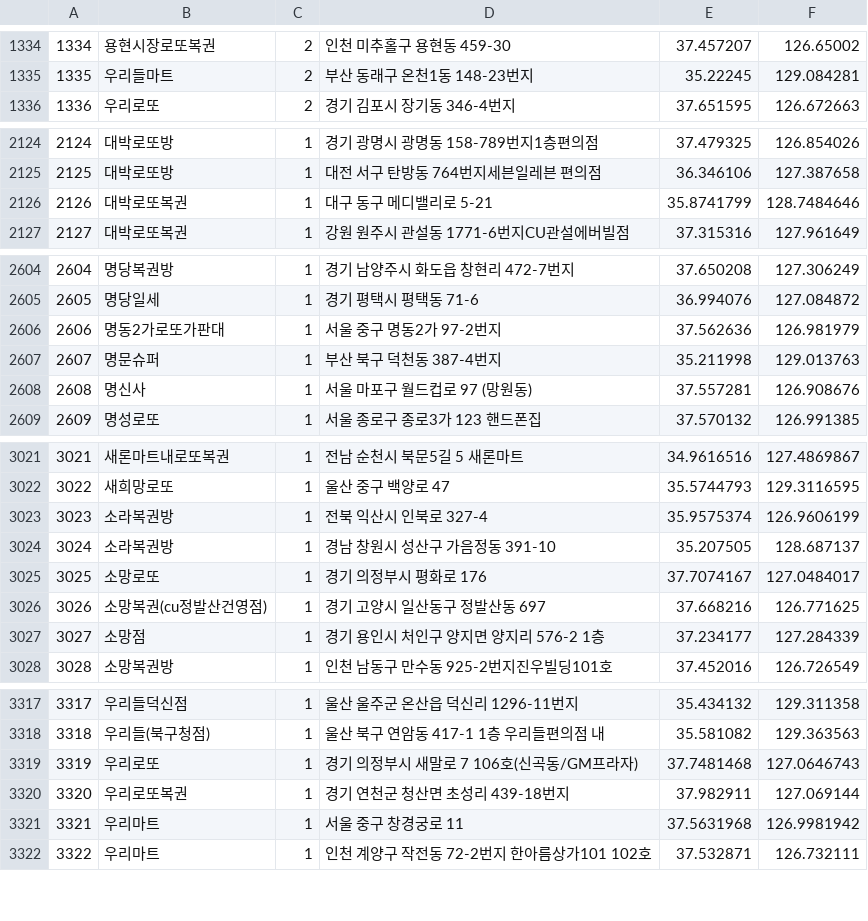
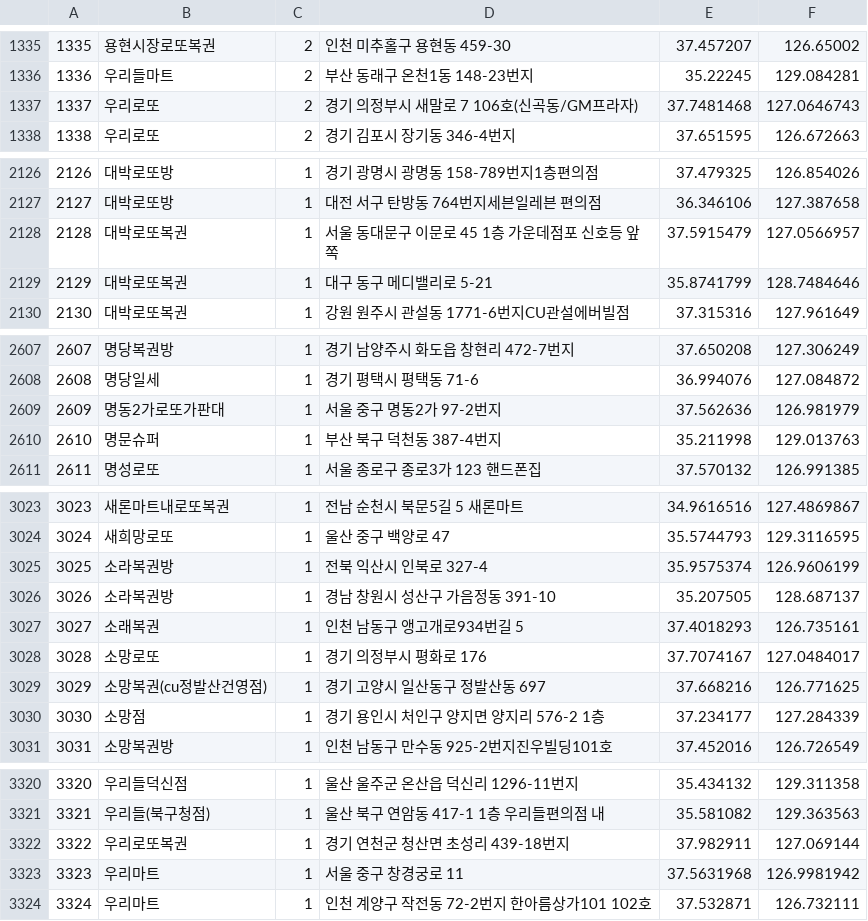
Before and after one commit to geojun01/lottodata, a CSV file: lotto_first_class_map.csv, drawn as a sheet; only a part is shown, gaps mark what is left out; removed rows and columns are numbered as before the commit, all else as after; the diff covers the shown part only; the diff names each change by its address in the sheet, - before the commit and + after, or states it on an @@ line.

```diff
--- a/lotto_first_class_map.csv
+++ b/lotto_first_class_map.csv
@@ column A renumbered from row 13 down @@
+row 1337: 1337 | 우리로또 | 2 | 경기 의정부시 새말로 7 106호(신곡동/GM프라자) | 37.7481468 | 127.0646743
+row 2128: 2128 | 대박로또복권 | 1 | 서울 동대문구 이문로 45 1층 가운데점포 신호등 앞쪽 | 37.5915479 | 127.0566957
-row 2608: 2608 | 명신사 | 1 | 서울 마포구 월드컵로 97 (망원동) | 37.557281 | 126.908676
+row 3027: 3027 | 소래복권 | 1 | 인천 남동구 앵고개로934번길 5 | 37.4018293 | 126.735161
-row 3319: 3319 | 우리로또 | 1 | 경기 의정부시 새말로 7 106호(신곡동/GM프라자) | 37.7481468 | 127.0646743
```
Also changed, not shown: 8 added rows, 2 removed rows and 1 edited cell elsewhere in this file.
